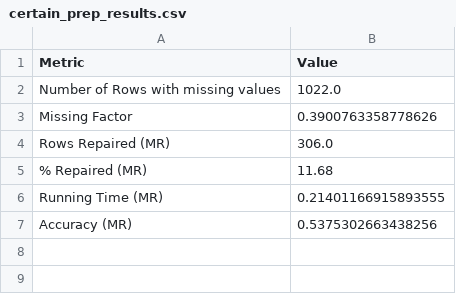
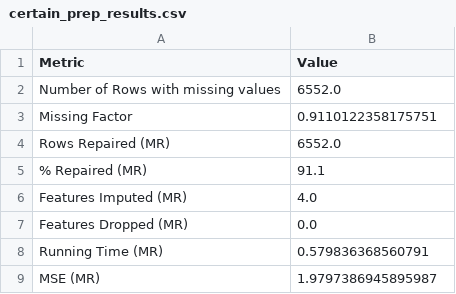
Before and after one commit to PrayogaPrayoga/VLDB-Demo-2026, a CSV file: shared/certain_prep_results.csv, drawn as a sheet.

Commit message:
Add regression support to certain-model check and Minimal Repair
Split check_certain_model into classification/regression variants and
add MR_main_regression, which uses OMP-style feature selection to
decide which incomplete columns are worth imputing vs. dropping.

```diff
--- a/shared/certain_prep_results.csv
+++ b/shared/certain_prep_results.csv
@@ -1,7 +1,9 @@
 Metric,Value
-Number of Rows with missing values,1022.0
-Missing Factor,0.3900763358778626
-Rows Repaired (MR),306.0
-% Repaired (MR),11.68
-Running Time (MR),0.21401166915893555
-Accuracy (MR),0.5375302663438256
+Number of Rows with missing values,6552.0
+Missing Factor,0.9110122358175751
+Rows Repaired (MR),6552.0
+% Repaired (MR),91.1
+Features Imputed (MR),4.0
+Features Dropped (MR),0.0
+Running Time (MR),0.579836368560791
+MSE (MR),1.9797386945895987
```
Also changed, not shown: 3 other files.
